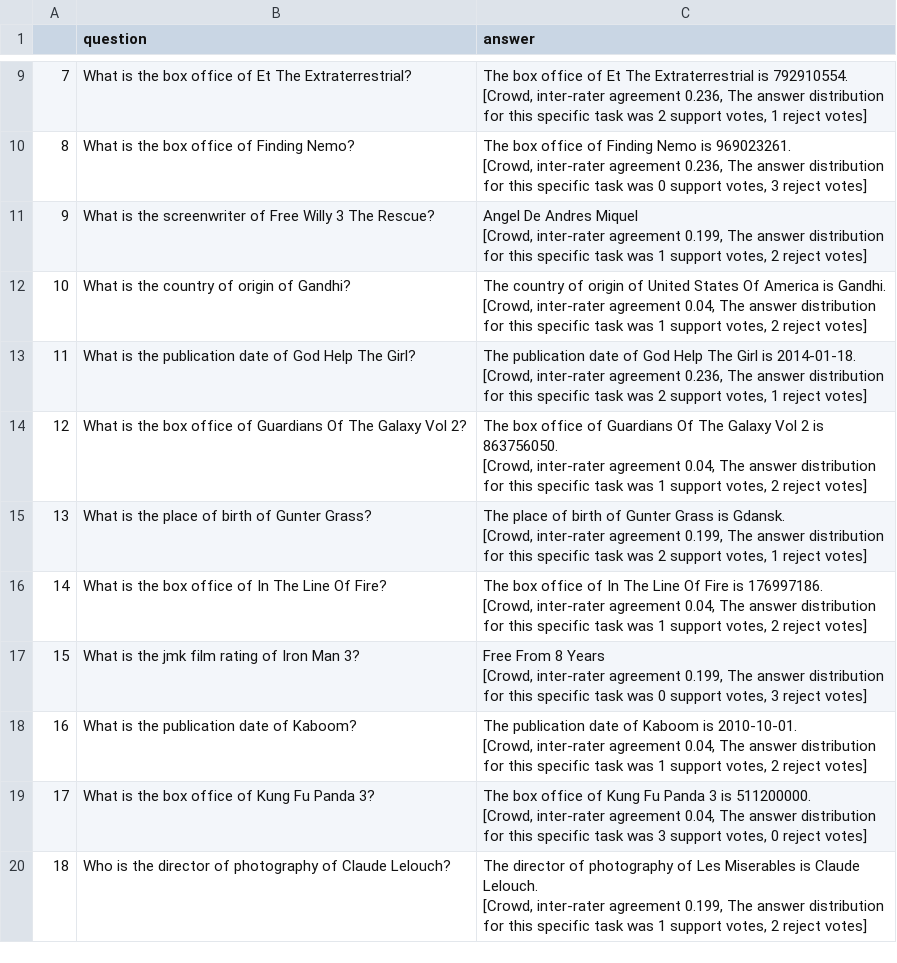
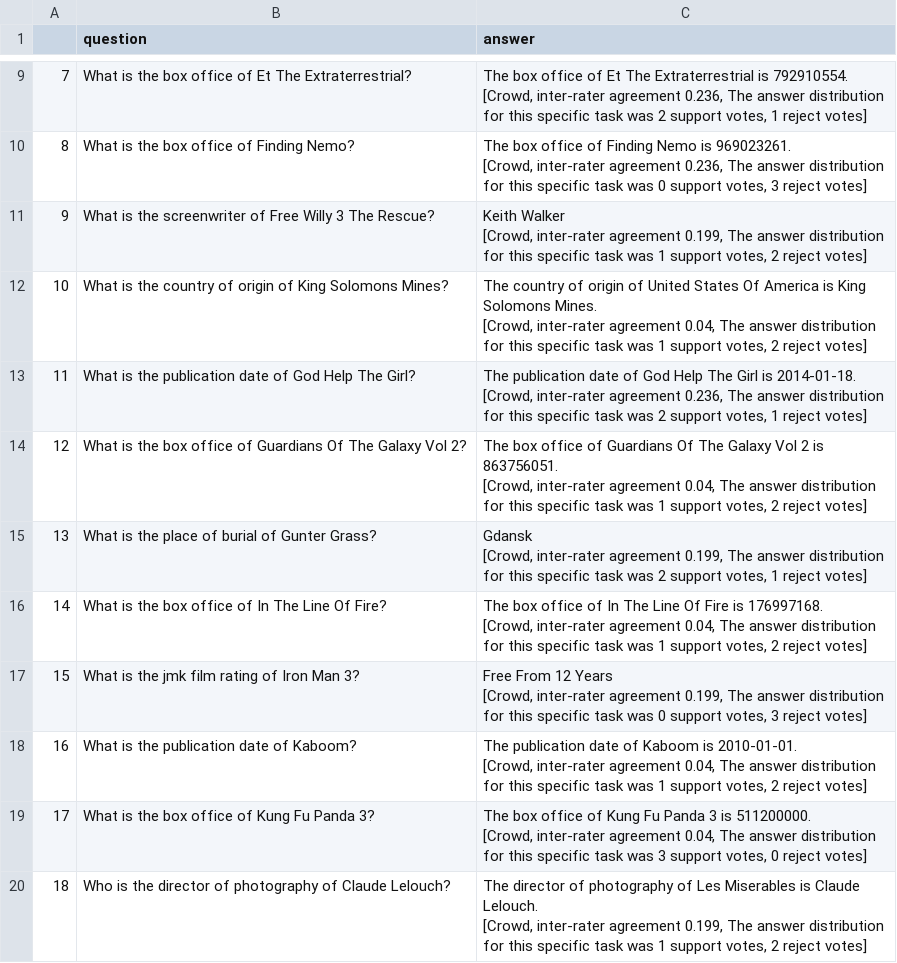
Before and after one commit to random9nessss/HS-24-Advanced-Topics-in-Artificial-Intelligence, a CSV file: development/crowdsourcer_precomputed.csv, drawn as a sheet; only a part is shown, gaps mark what is left out; the diff covers the shown part only.

```diff
--- a/development/crowdsourcer_precomputed.csv
+++ b/development/crowdsourcer_precomputed.csv
@@ -19,18 +19,18 @@
 [Crowd, inter-rater agreement 0.236, The answer distribution for this specific task was 0 support votes, 3 reject votes]"
-9,What is the screenwriter of Free Willy 3 The Rescue?,"Angel De Andres Miquel
-[Crowd, inter-rater agreement 0.199, The answer distribution for this specific task was 1 support votes, 2 reject votes]"
-10,What is the country of origin of Gandhi?,"The country of origin of United States Of America is Gandhi.
-[Crowd, inter-rater agreement 0.04, The answer distribution for this specific task was 1 support votes, 2 reject votes]"
+9,What is the screenwriter of Free Willy 3 The Rescue?,"Keith Walker
+[Crowd, inter-rater agreement 0.199, The answer distribution for this specific task was 1 support votes, 2 reject votes]"
+10,What is the country of origin of King Solomons Mines?,"The country of origin of United States Of America is King Solomons Mines.
+[Crowd, inter-rater agreement 0.04, The answer distribution for this specific task was 1 support votes, 2 reject votes]"
 11,What is the publication date of God Help The Girl?,"The publication date of God Help The Girl is 2014-01-18.
 [Crowd, inter-rater agreement 0.236, The answer distribution for this specific task was 2 support votes, 1 reject votes]"
-12,What is the box office of Guardians Of The Galaxy Vol 2?,"The box office of Guardians Of The Galaxy Vol 2 is 863756050.
-[Crowd, inter-rater agreement 0.04, The answer distribution for this specific task was 1 support votes, 2 reject votes]"
-13,What is the place of birth of Gunter Grass?,"The place of birth of Gunter Grass is Gdansk.
-[Crowd, inter-rater agreement 0.199, The answer distribution for this specific task was 2 support votes, 1 reject votes]"
-14,What is the box office of In The Line Of Fire?,"The box office of In The Line Of Fire is 176997186.
-[Crowd, inter-rater agreement 0.04, The answer distribution for this specific task was 1 support votes, 2 reject votes]"
-15,What is the jmk film rating of Iron Man 3?,"Free From 8 Years
-[Crowd, inter-rater agreement 0.199, The answer distribution for this specific task was 0 support votes, 3 reject votes]"
-16,What is the publication date of Kaboom?,"The publication date of Kaboom is 2010-10-01.
-[Crowd, inter-rater agreement 0.04, The answer distribution for this specific task was 1 support votes, 2 reject votes]"
+12,What is the box office of Guardians Of The Galaxy Vol 2?,"The box office of Guardians Of The Galaxy Vol 2 is 863756051.
+[Crowd, inter-rater agreement 0.04, The answer distribution for this specific task was 1 support votes, 2 reject votes]"
+13,What is the place of burial of Gunter Grass?,"Gdansk
+[Crowd, inter-rater agreement 0.199, The answer distribution for this specific task was 2 support votes, 1 reject votes]"
+14,What is the box office of In The Line Of Fire?,"The box office of In The Line Of Fire is 176997168.
+[Crowd, inter-rater agreement 0.04, The answer distribution for this specific task was 1 support votes, 2 reject votes]"
+15,What is the jmk film rating of Iron Man 3?,"Free From 12 Years
+[Crowd, inter-rater agreement 0.199, The answer distribution for this specific task was 0 support votes, 3 reject votes]"
+16,What is the publication date of Kaboom?,"The publication date of Kaboom is 2010-01-01.
+[Crowd, inter-rater agreement 0.04, The answer distribution for this specific task was 1 support votes, 2 reject votes]"
 17,What is the box office of Kung Fu Panda 3?,"The box office of Kung Fu Panda 3 is 511200000.
```
Also changed, not shown: 20 edited cells elsewhere in this file, 1 other file.
